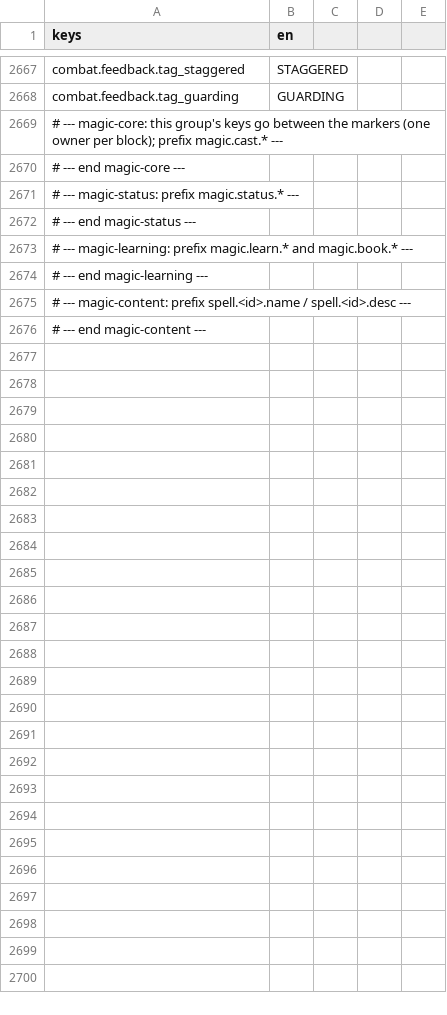
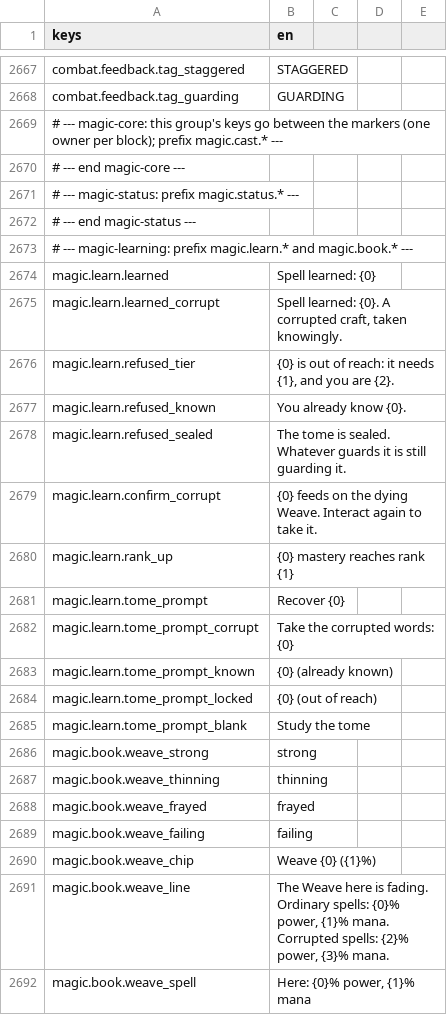
Before and after one commit to TharrosDev/EmberVale, a CSV file: data/locale/strings.csv, drawn as a sheet; only a part is shown, gaps mark what is left out; the shorter side is filled out with more unchanged rows; the diff covers the shown part only; the diff names each change by its address in the sheet, - before the commit and + after, or states it on an @@ line.

Commit message:
Magic learning: toasts, HUD control/Weave chips and mana affordance, dev commands, locale keys, rule tests

```diff
--- a/data/locale/strings.csv
+++ b/data/locale/strings.csv
+row 2674: magic.learn.learned | Spell learned: {0}
+row 2675: magic.learn.learned_corrupt | Spell learned: {0}. A corrupted craft, taken knowingly.
+row 2676: magic.learn.refused_tier | {0} is out of reach: it needs {1}, and you are {2}.
+row 2677: magic.learn.refused_known | You already know {0}.
+row 2678: magic.learn.refused_sealed | The tome is sealed. Whatever guards it is still guarding it.
+row 2679: magic.learn.confirm_corrupt | {0} feeds on the dying Weave. Interact again to take it.
+row 2680: magic.learn.rank_up | {0} mastery reaches rank {1}
+row 2681: magic.learn.tome_prompt | Recover {0}
+row 2682: magic.learn.tome_prompt_corrupt | Take the corrupted words: {0}
+row 2683: magic.learn.tome_prompt_known | {0} (already known)
+row 2684: magic.learn.tome_prompt_locked | {0} (out of reach)
+row 2685: magic.learn.tome_prompt_blank | Study the tome
+row 2686: magic.book.weave_strong | strong
+row 2687: magic.book.weave_thinning | thinning
+row 2688: magic.book.weave_frayed | frayed
+row 2689: magic.book.weave_failing | failing
+row 2690: magic.book.weave_chip | Weave {0} ({1}%)
+row 2691: magic.book.weave_line | The Weave here is fading. Ordinary spells: {0}% power, {1}% mana. Corrupted spells: {2}% power, {3}% mana.
+row 2692: magic.book.weave_spell | Here: {0}% power, {1}% mana
```
Also changed, not shown: 45 added rows elsewhere in this file, 5 other files.
